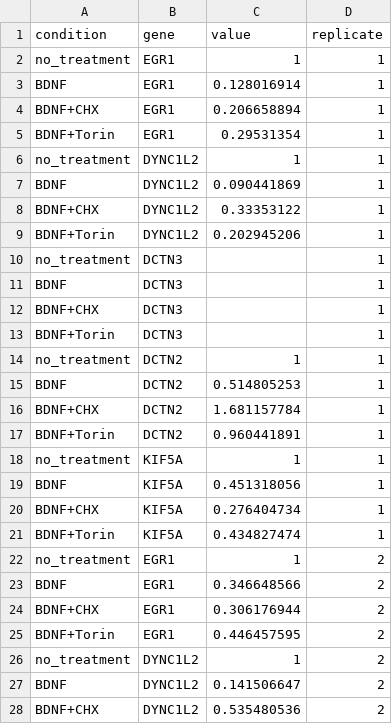
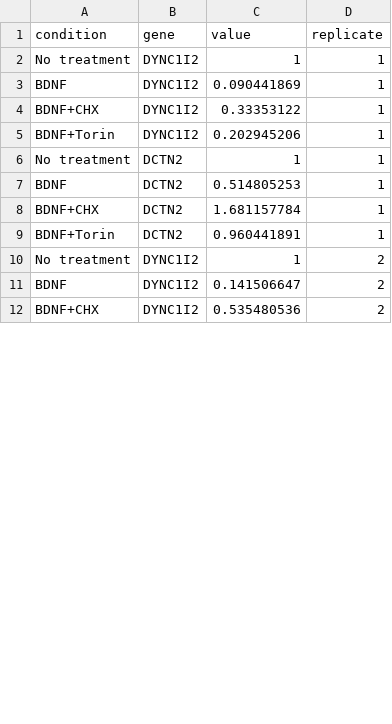
Before and after one commit to aleighbrown/lmn_bdnf, a CSV file: data/qpcr_results_bdnf.csv, drawn as a sheet; only a part is shown; the diff covers the shown part only.

Commit message:
plotting qPCR results

```diff
--- a/data/qpcr_results_bdnf.csv
+++ b/data/qpcr_results_bdnf.csv
@@ -1,15 +1,7 @@
 condition,gene,value,replicate
-no_treatment,EGR1,1,1
-BDNF,EGR1,0.128016914,1
-BDNF+CHX,EGR1,0.206658894,1
-BDNF+Torin,EGR1,0.29531354,1
-no_treatment,DYNC1L2,1,1
-BDNF,DYNC1L2,0.090441869,1
-BDNF+CHX,DYNC1L2,0.33353122,1
-BDNF+Torin,DYNC1L2,0.202945206,1
-no_treatment,DCTN3,,1
-BDNF,DCTN3,,1
-BDNF+CHX,DCTN3,,1
-BDNF+Torin,DCTN3,,1
-no_treatment,DCTN2,1,1
+No treatment,DYNC1I2,1,1
+BDNF,DYNC1I2,0.090441869,1
+BDNF+CHX,DYNC1I2,0.33353122,1
+BDNF+Torin,DYNC1I2,0.202945206,1
+No treatment,DCTN2,1,1
 BDNF,DCTN2,0.514805253,1
@@ -17,12 +9,4 @@ BDNF+CHX,DCTN2,1.681157784,1
 BDNF+Torin,DCTN2,0.960441891,1
-no_treatment,KIF5A,1,1
-BDNF,KIF5A,0.451318056,1
-BDNF+CHX,KIF5A,0.276404734,1
-BDNF+Torin,KIF5A,0.434827474,1
-no_treatment,EGR1,1,2
-BDNF,EGR1,0.346648566,2
-BDNF+CHX,EGR1,0.306176944,2
-BDNF+Torin,EGR1,0.446457595,2
-no_treatment,DYNC1L2,1,2
-BDNF,DYNC1L2,0.141506647,2
-BDNF+CHX,DYNC1L2,0.535480536,2
+No treatment,DYNC1I2,1,2
+BDNF,DYNC1I2,0.141506647,2
+BDNF+CHX,DYNC1I2,0.535480536,2
```
Also changed, not shown: 20 removed rows and 8 edited cells elsewhere in this file, 2 other files.
